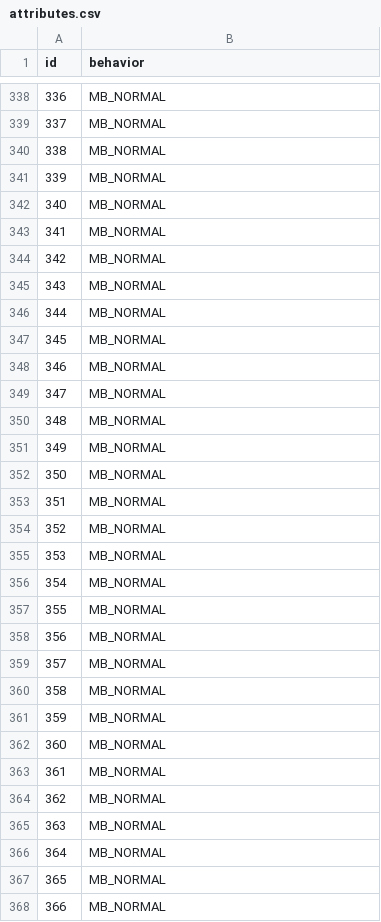
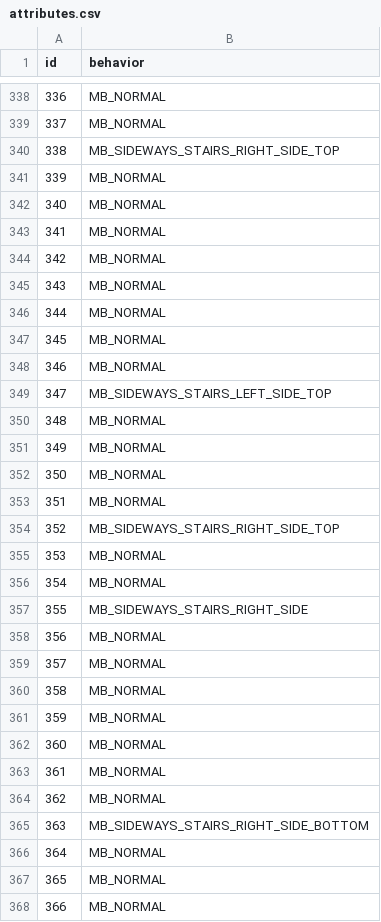
Before and after one commit to FosterProgramming/pokeemerald-expansion, a CSV file: data/tilesets/decompiled/stratoscape_primary/attributes.csv, drawn as a sheet; only a part is shown, gaps mark what is left out.

Commit message:
fixed porytiles errors on stratoscape-primary

```diff
--- a/data/tilesets/decompiled/stratoscape_primary/attributes.csv
+++ b/data/tilesets/decompiled/stratoscape_primary/attributes.csv
@@ -339,3 +339,3 @@ id,behavior
 337,MB_NORMAL
-338,MB_NORMAL
+338,MB_SIDEWAYS_STAIRS_RIGHT_SIDE_TOP
 339,MB_NORMAL
@@ -348,3 +348,3 @@ id,behavior
 346,MB_NORMAL
-347,MB_NORMAL
+347,MB_SIDEWAYS_STAIRS_LEFT_SIDE_TOP
 348,MB_NORMAL
@@ -353,6 +353,6 @@ id,behavior
 351,MB_NORMAL
-352,MB_NORMAL
+352,MB_SIDEWAYS_STAIRS_RIGHT_SIDE_TOP
 353,MB_NORMAL
 354,MB_NORMAL
-355,MB_NORMAL
+355,MB_SIDEWAYS_STAIRS_RIGHT_SIDE
 356,MB_NORMAL
@@ -364,3 +364,3 @@ id,behavior
 362,MB_NORMAL
-363,MB_NORMAL
+363,MB_SIDEWAYS_STAIRS_RIGHT_SIDE_BOTTOM
 364,MB_NORMAL
```
Also changed, not shown: 32 other files.
